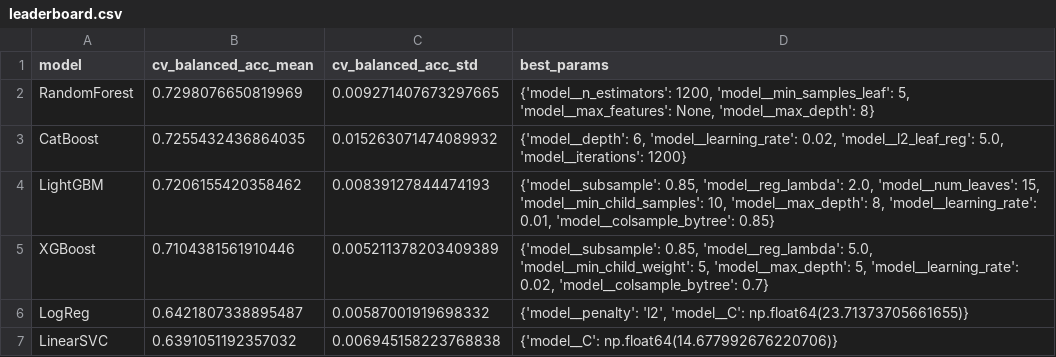
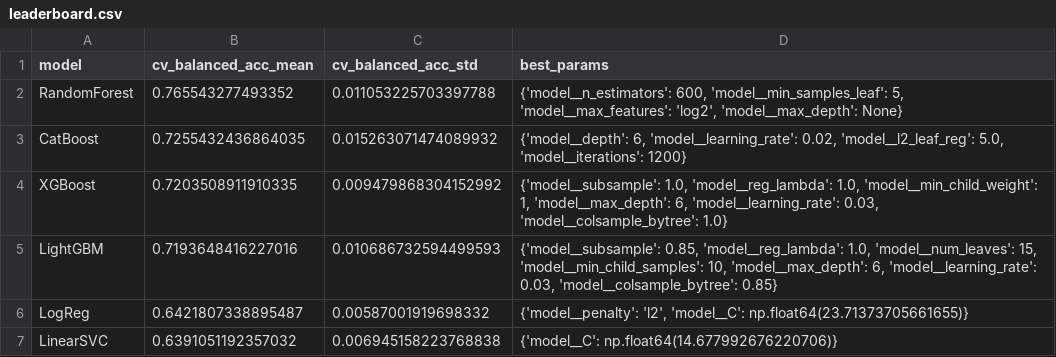
Before and after one commit to remussamoila/job_change, a CSV file: artifacts/leaderboard.csv, drawn as a sheet.

Commit message:
Finalize RandomForest model and predictions

```diff
--- a/artifacts/leaderboard.csv
+++ b/artifacts/leaderboard.csv
@@ -1,6 +1,6 @@
 model,cv_balanced_acc_mean,cv_balanced_acc_std,best_params
-RandomForest,0.7298076650819969,0.009271407673297665,"{'model__n_estimators': 1200, 'model__min_samples_leaf': 5, 'model__max_features': None, 'model__max_depth': 8}"
+RandomForest,0.765543277493352,0.011053225703397788,"{'model__n_estimators': 600, 'model__min_samples_leaf': 5, 'model__max_features': 'log2', 'model__max_depth': None}"
 CatBoost,0.7255432436864035,0.015263071474089932,"{'model__depth': 6, 'model__learning_rate': 0.02, 'model__l2_leaf_reg': 5.0, 'model__iterations': 1200}"
-LightGBM,0.7206155420358462,0.00839127844474193,"{'model__subsample': 0.85, 'model__reg_lambda': 2.0, 'model__num_leaves': 15, 'model__min_child_samples': 10, 'model__max_depth': 8, 'model__learning_rate': 0.01, 'model__colsample_bytree': 0.85}"
-XGBoost,0.7104381561910446,0.005211378203409389,"{'model__subsample': 0.85, 'model__reg_lambda': 5.0, 'model__min_child_weight': 5, 'model__max_depth': 5, 'model__learning_rate': 0.02, 'model__colsample_bytree': 0.7}"
+XGBoost,0.7203508911910335,0.009479868304152992,"{'model__subsample': 1.0, 'model__reg_lambda': 1.0, 'model__min_child_weight': 1, 'model__max_depth': 6, 'model__learning_rate': 0.03, 'model__colsample_bytree': 1.0}"
+LightGBM,0.7193648416227016,0.010686732594499593,"{'model__subsample': 0.85, 'model__reg_lambda': 1.0, 'model__num_leaves': 15, 'model__min_child_samples': 10, 'model__max_depth': 6, 'model__learning_rate': 0.03, 'model__colsample_bytree': 0.85}"
 LogReg,0.6421807338895487,0.00587001919698332,"{'model__penalty': 'l2', 'model__C': np.float64(23.71373705661655)}"
```
Also changed, not shown: artifacts/predictions_from_best_search.csv, 1 other file.
